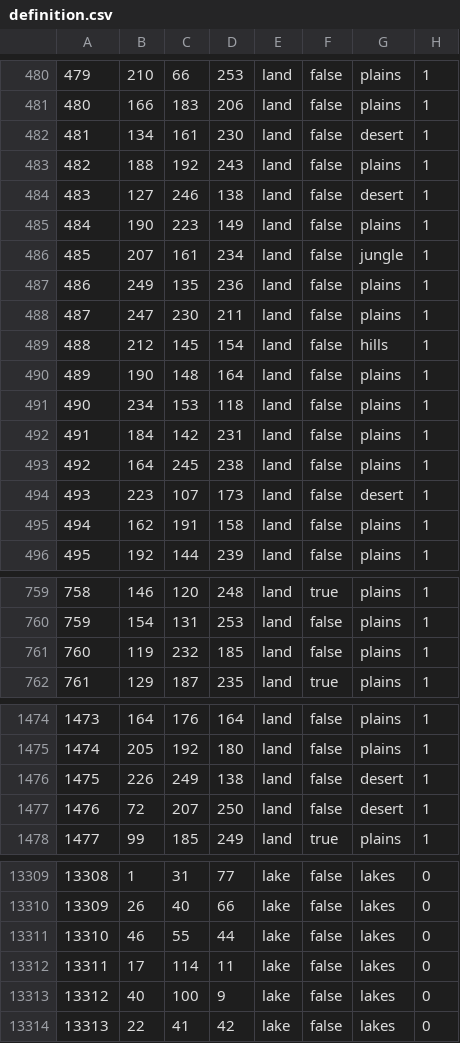
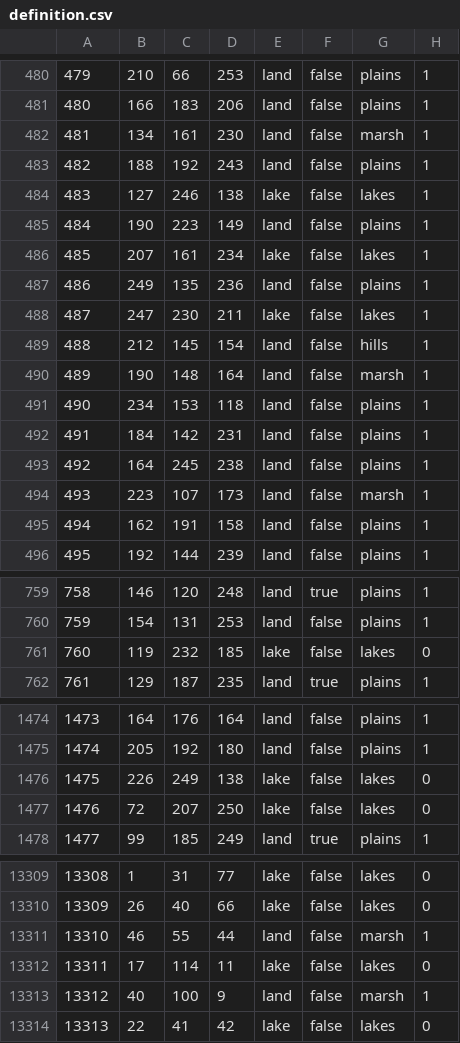
Before and after one commit to wowwhatausername/KenshiHoi4, a CSV file: map/definition.csv, drawn as a sheet; only a part is shown, gaps mark what is left out; the diff covers the shown part only.

```diff
--- a/map/definition.csv
+++ b/map/definition.csv
@@ -481,11 +481,11 @@
 480;166;183;206;land;false;plains;1
-481;134;161;230;land;false;desert;1
+481;134;161;230;land;false;marsh;1
 482;188;192;243;land;false;plains;1
-483;127;246;138;land;false;desert;1
+483;127;246;138;lake;false;lakes;1
 484;190;223;149;land;false;plains;1
-485;207;161;234;land;false;jungle;1
+485;207;161;234;lake;false;lakes;1
 486;249;135;236;land;false;plains;1
-487;247;230;211;land;false;plains;1
+487;247;230;211;lake;false;lakes;1
 488;212;145;154;land;false;hills;1
-489;190;148;164;land;false;plains;1
+489;190;148;164;land;false;marsh;1
 490;234;153;118;land;false;plains;1
@@ -493,3 +493,3 @@
 492;164;245;238;land;false;plains;1
-493;223;107;173;land;false;desert;1
+493;223;107;173;land;false;marsh;1
 494;162;191;158;land;false;plains;1
@@ -760,3 +760,3 @@
 759;154;131;253;land;false;plains;1
-760;119;232;185;land;false;plains;1
+760;119;232;185;lake;false;lakes;0
 761;129;187;235;land;true;plains;1
@@ -1475,4 +1475,4 @@
 1474;205;192;180;land;false;plains;1
-1475;226;249;138;land;false;desert;1
-1476;72;207;250;land;false;desert;1
+1475;226;249;138;lake;false;lakes;0
+1476;72;207;250;lake;false;lakes;0
 1477;99;185;249;land;true;plains;1
@@ -13310,5 +13310,5 @@
 13309;26;40;66;lake;false;lakes;0
-13310;46;55;44;lake;false;lakes;0
+13310;46;55;44;land;false;marsh;1
 13311;17;114;11;lake;false;lakes;0
-13312;40;100;9;lake;false;lakes;0
+13312;40;100;9;land;false;marsh;1
 13313;22;41;42;lake;false;lakes;0
```
Also changed, not shown: 120 edited cells elsewhere in this file, 10 other files.
